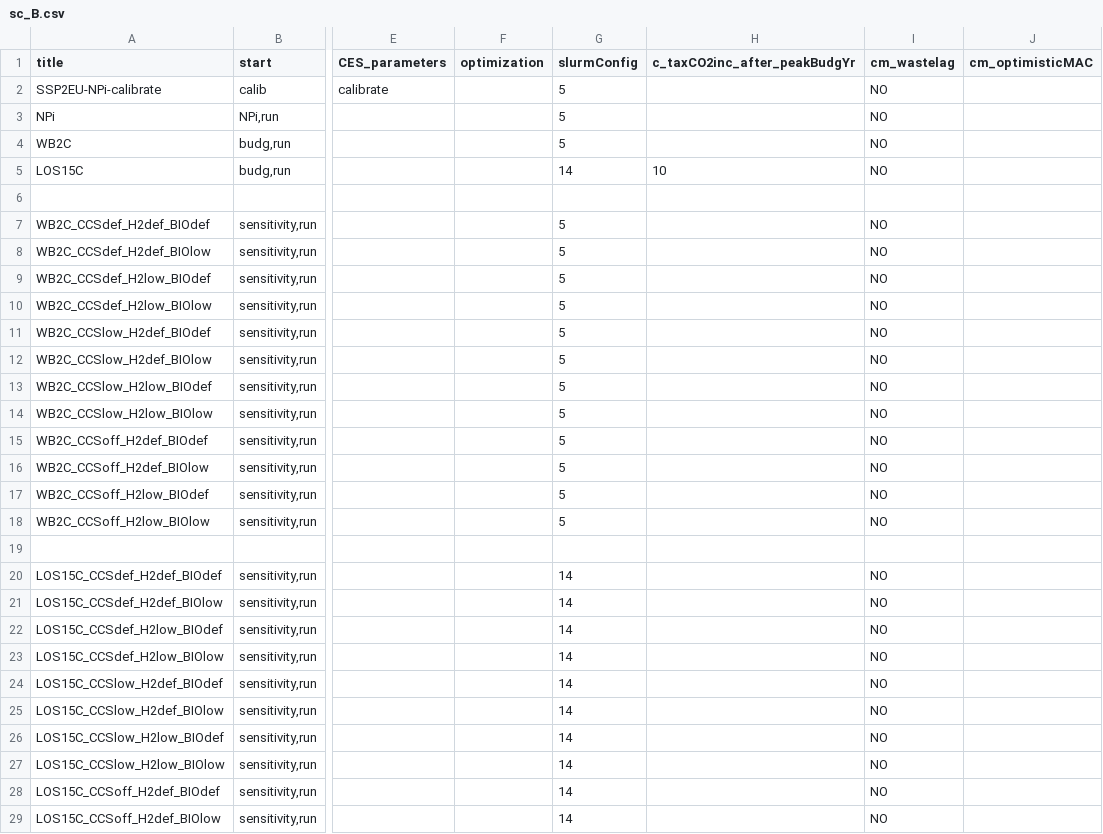
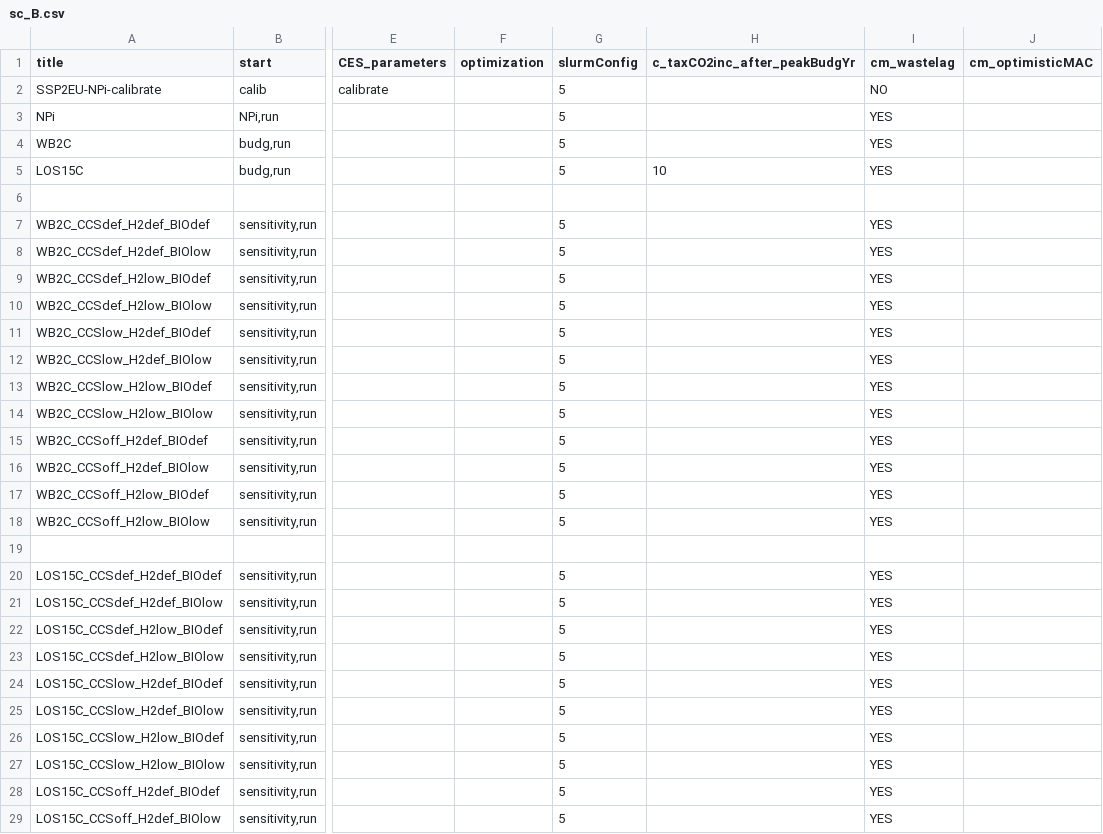
Before and after one commit to 0UmfHxcvx5J7JoaOhFSs5mncnisTJJ6q/remind, a CSV file: config/sc_B.csv, drawn as a sheet; only a part is shown, gaps mark what is left out; the diff covers the shown part only; the diff names each change by its address in the sheet, - before the commit and + after, or states it on an @@ line.

Commit message:
set cm_wastelag YES

```diff
--- a/config/sc_B.csv
+++ b/config/sc_B.csv
-I3:I5 (cm_wastelag): NO
+I3:I5 (cm_wastelag): YES
-G5 (slurmConfig): 14
+G5 (slurmConfig): 5
-I7:I18 (cm_wastelag): NO
+I7:I18 (cm_wastelag): YES
-G20:G29 (slurmConfig): 14
+G20:G29 (slurmConfig): 5
-I20:I29 (cm_wastelag): NO
+I20:I29 (cm_wastelag): YES
```
Also changed, not shown: 4 edited cells elsewhere in this file.
